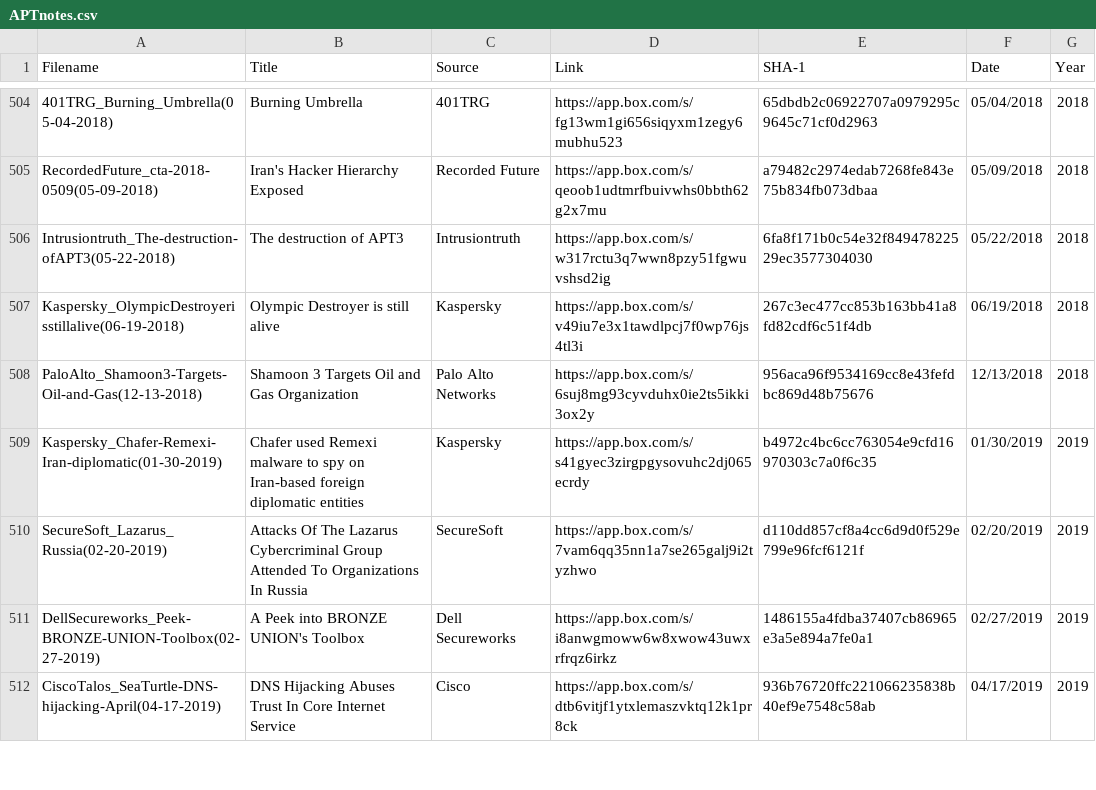
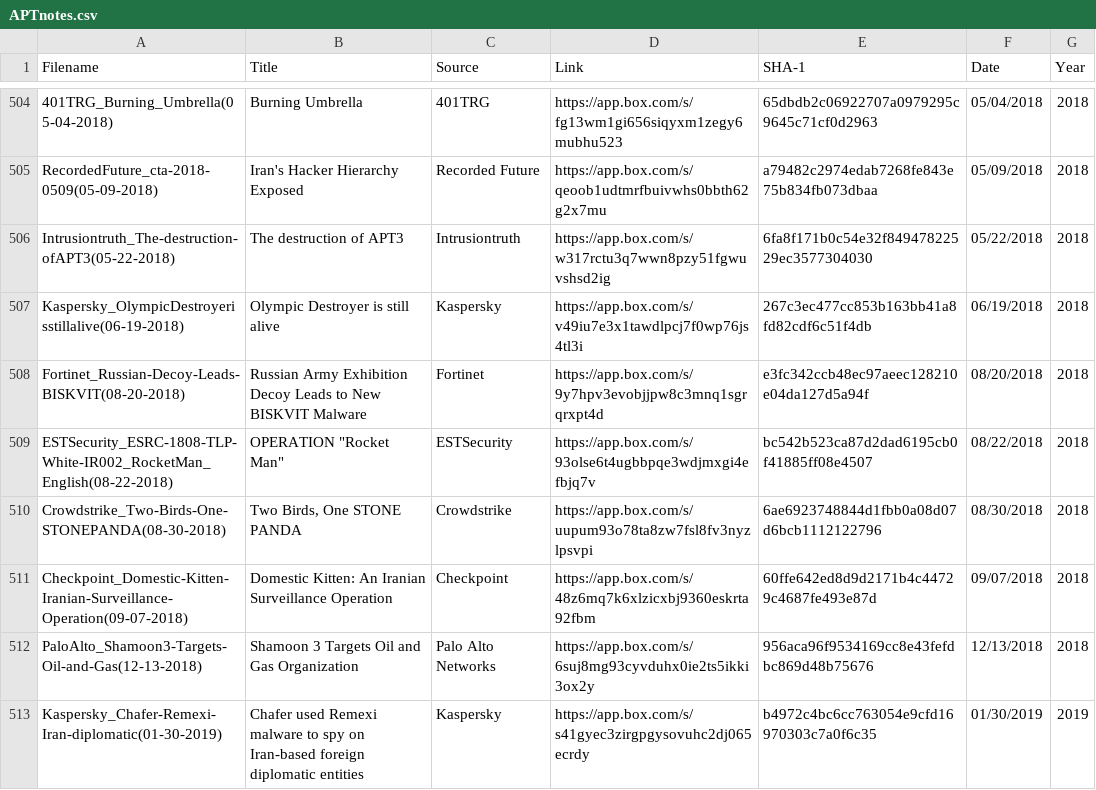
Before and after one commit to aptnotes/data, a CSV file: APTnotes.csv, drawn as a sheet; only a part is shown, gaps mark what is left out; the shorter side is filled out with more unchanged rows.

Commit message:
Add multiple reports
* Close #217 - Checkpoint
* Close #216 - Crowdstrike
* Close #215 - ESTSecurity
* Close #214 - Fortinet

```diff
--- a/APTnotes.csv
+++ b/APTnotes.csv
@@ -507,2 +507,6 @@ Intrusiontruth_The-destruction-ofAPT3(05-22-2018),The destruction of APT3,Intrus
 Kaspersky_OlympicDestroyerisstillalive(06-19-2018),Olympic Destroyer is still alive,Kaspersky,https://app.box.com/s/v49iu7e3x1tawdlpcj7f0wp76js4tl3i,267c3ec477cc853b163bb41a8fd82cdf6c51f4db,06/19/2018,2018
+Fortinet_Russian-Decoy-Leads-BISKVIT(08-20-2018),Russian Army Exhibition Decoy Leads to New BISKVIT Malware,Fortinet,https://app.box.com/s/9y7hpv3evobjjpw8c3mnq1sgrqrxpt4d,e3fc342ccb48ec97aeec128210e04da127d5a94f,08/20/2018,2018
+ESTSecurity_ESRC-1808-TLP-White-IR002_RocketMan_English(08-22-2018),"OPERATION ""Rocket Man""",ESTSecurity,https://app.box.com/s/93olse6t4ugbbpqe3wdjmxgi4efbjq7v,bc542b523ca87d2dad6195cb0f41885ff08e4507,08/22/2018,2018
+Crowdstrike_Two-Birds-One-STONEPANDA(08-30-2018),"Two Birds, One STONE PANDA",Crowdstrike,https://app.box.com/s/uupum93o78ta8zw7fsl8fv3nyzlpsvpi,6ae6923748844d1fbb0a08d07d6bcb1112122796,08/30/2018,2018
+Checkpoint_Domestic-Kitten-Iranian-Surveillance-Operation(09-07-2018),Domestic Kitten: An Iranian Surveillance Operation,Checkpoint,https://app.box.com/s/48z6mq7k6xlzicxbj9360eskrta92fbm,60ffe642ed8d9d2171b4c44729c4687fe493e87d,09/07/2018,2018
 PaloAlto_Shamoon3-Targets-Oil-and-Gas(12-13-2018),Shamoon 3 Targets Oil and Gas Organization,Palo Alto Networks,https://app.box.com/s/6suj8mg93cyvduhx0ie2ts5ikki3ox2y,956aca96f9534169cc8e43fefdbc869d48b75676,12/13/2018,2018
```
Also changed, not shown: 1 other file.
